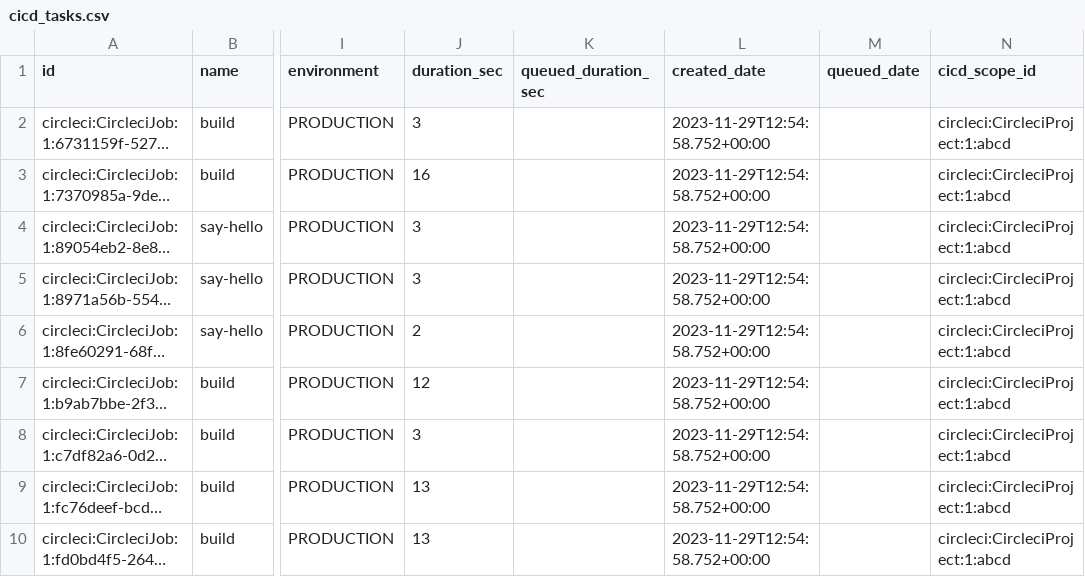
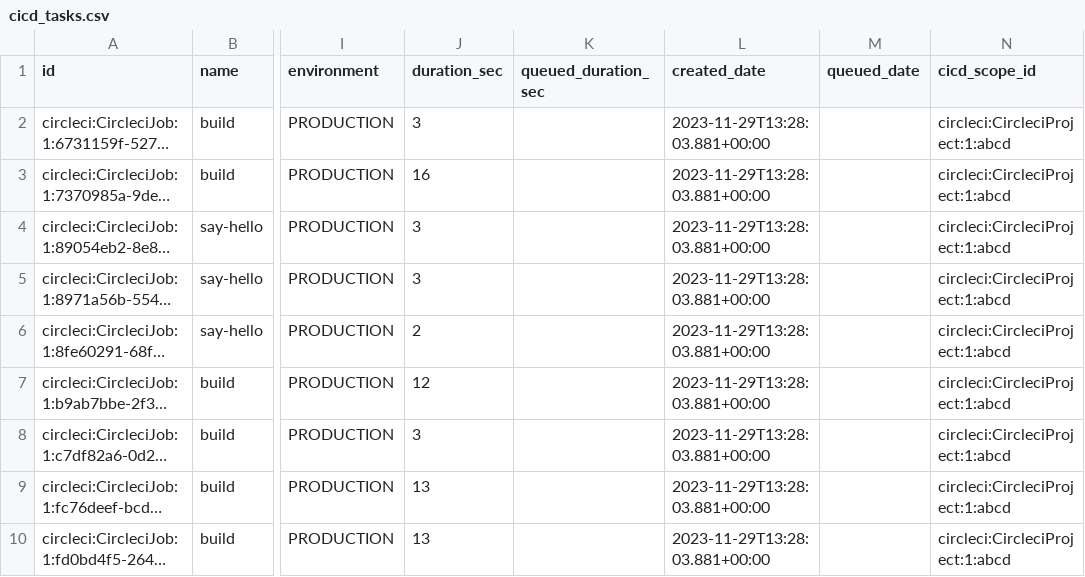
Before and after one commit to apache/incubator-devlake, a CSV file: backend/plugins/circleci/e2e/snapshot_tables/cicd_tasks.csv, drawn as a sheet; only a part is shown, gaps mark what is left out; long unchanged cells end in …; the diff names each change by its address in the sheet, - before the commit and + after, or states it on an @@ line.

Commit message:
fix(circleci): add db migration scripts

```diff
--- a/backend/plugins/circleci/e2e/snapshot_tables/cicd_tasks.csv
+++ b/backend/plugins/circleci/e2e/snapshot_tables/cicd_tasks.csv
-L2:L10 (created_date): 2023-11-29T12:54:58.752+00:00
+L2:L10 (created_date): 2023-11-29T13:28:03.881+00:00
```
Also changed, not shown: 4 other files.
